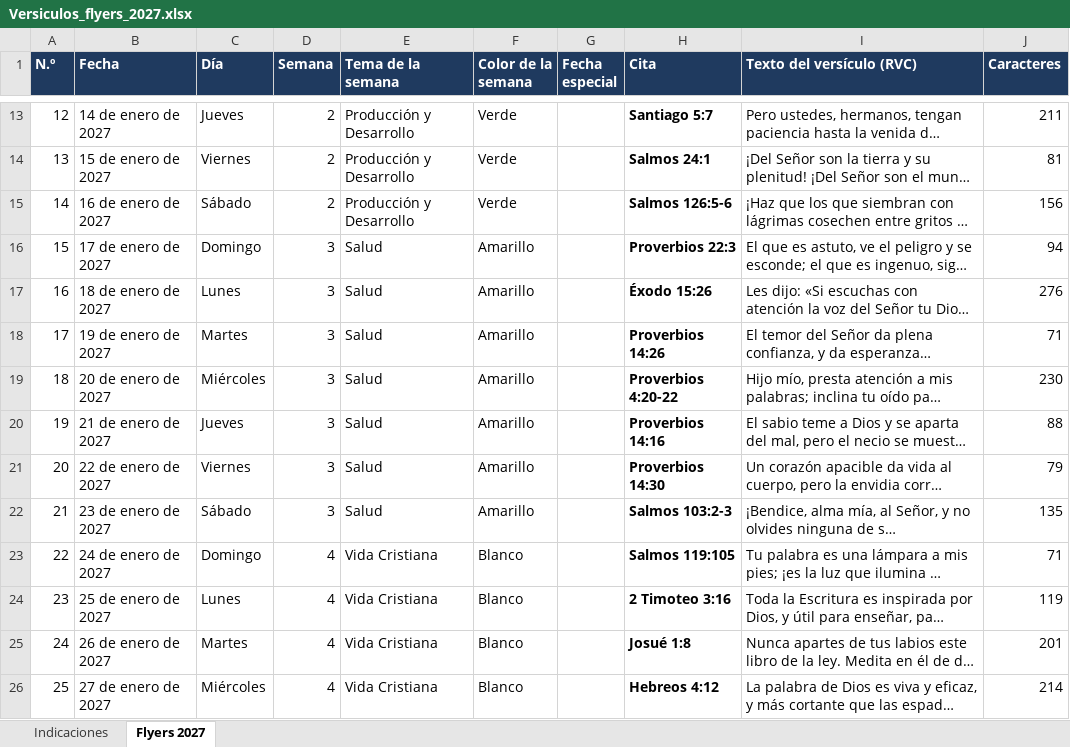
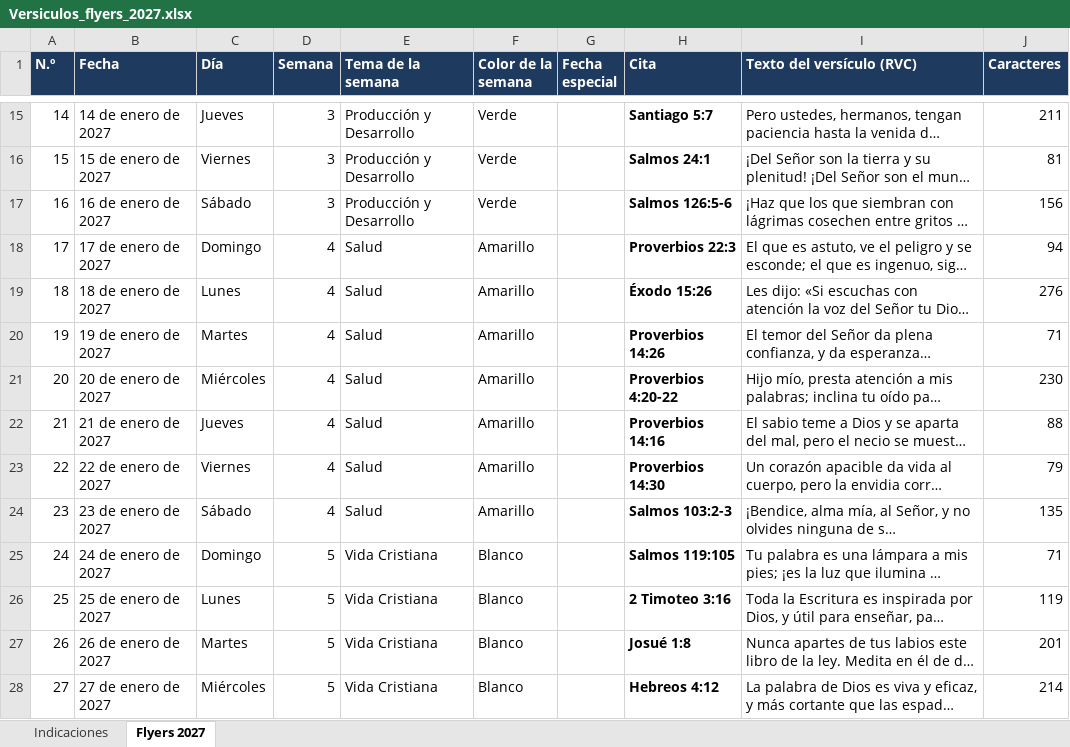
Before and after one commit to richarhrojas-ai/Sunset-app, an Excel workbook: mensajero/content/Versiculos_flyers_2027.xlsx, sheet Flyers 2027, drawn as a sheet; only a part is shown, gaps mark what is left out; long unchanged cells end in …; values as stored, in another font and other column widths than the file's, no borders; addresses are those after the commit; the diff covers the shown part only; the diff names each change by its address in the sheet, - before the commit and + after, or states it on an @@ line.

```diff
--- a/mensajero/content/Versiculos_flyers_2027.xlsx (sheet Flyers 2027)
+++ b/mensajero/content/Versiculos_flyers_2027.xlsx (sheet Flyers 2027)
@@ column A (N.º) renumbered from row 4 down @@
-D15:D17 (Semana): 2
+D15:D17 (Semana): 3
-D18:D24 (Semana): 3
+D18:D24 (Semana): 4
-D25:D28 (Semana): 4
+D25:D28 (Semana): 5
```
Also changed, not shown: 2 added rows and 350 edited cells elsewhere in this sheet, sheet Indicaciones, 9 other files.
